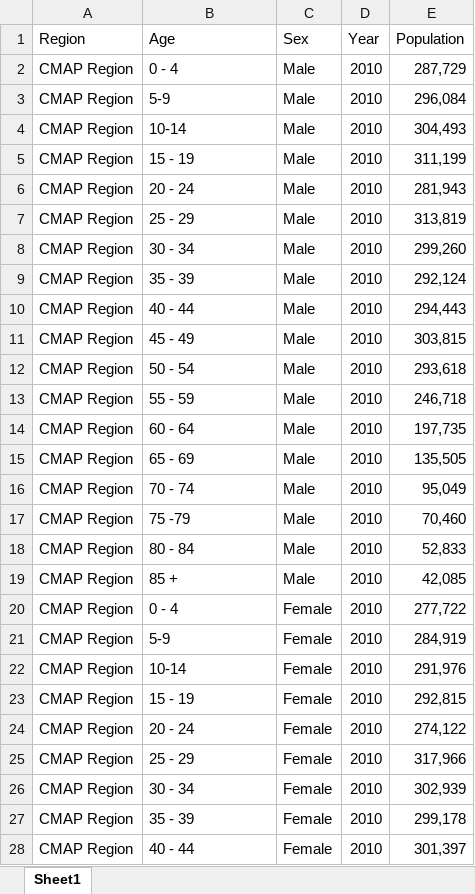
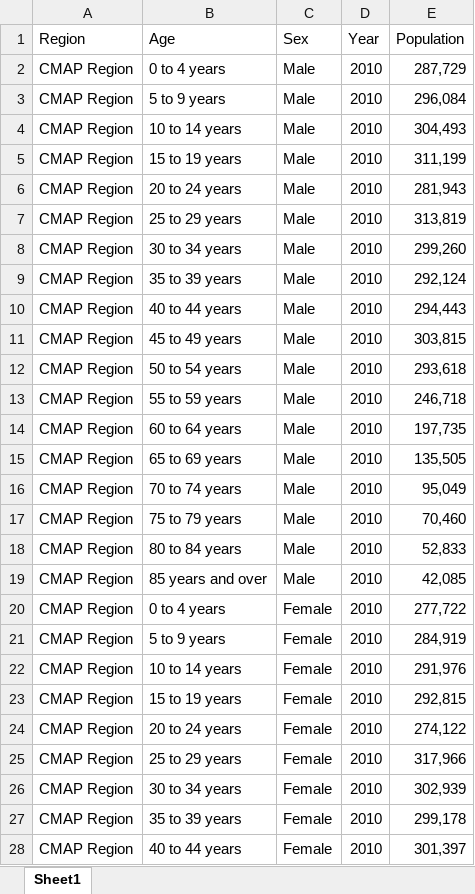
Before and after one commit to CMAP-REPOS/DemographicForecasting, an Excel workbook: Input/berger_population.xlsx, sheet Sheet1, drawn as a sheet; only a part is shown; values as stored, in another font and other column widths than the file's, no borders; the diff covers the shown part only; the diff names each change by its address in the sheet, - before the commit and + after, or states it on an @@ line.

Commit message:
updated age categories to match R code categories

```diff
--- a/Input/berger_population.xlsx (sheet Sheet1)
+++ b/Input/berger_population.xlsx (sheet Sheet1)
-B2 (Age): 0 - 4
+B2 (Age): 0 to 4 years
-B3 (Age): 5-9
+B3 (Age): 5 to 9 years
-B4 (Age): 10-14
+B4 (Age): 10 to 14 years
-B5 (Age): 15 - 19
+B5 (Age): 15 to 19 years
-B6 (Age): 20 - 24
+B6 (Age): 20 to 24 years
-B7 (Age): 25 - 29
+B7 (Age): 25 to 29 years
-B8 (Age): 30 - 34
+B8 (Age): 30 to 34 years
-B9 (Age): 35 - 39
+B9 (Age): 35 to 39 years
-B10 (Age): 40 - 44
+B10 (Age): 40 to 44 years
-B11 (Age): 45 - 49
+B11 (Age): 45 to 49 years
-B12 (Age): 50 - 54
+B12 (Age): 50 to 54 years
-B13 (Age): 55 - 59
+B13 (Age): 55 to 59 years
-B14 (Age): 60 - 64
+B14 (Age): 60 to 64 years
-B15 (Age): 65 - 69
+B15 (Age): 65 to 69 years
-B16 (Age): 70 - 74
+B16 (Age): 70 to 74 years
-B17 (Age): 75 -79
+B17 (Age): 75 to 79 years
-B18 (Age): 80 - 84
+B18 (Age): 80 to 84 years
-B19 (Age): 85 +
+B19 (Age): 85 years and over
-B20 (Age): 0 - 4
+B20 (Age): 0 to 4 years
-B21 (Age): 5-9
+B21 (Age): 5 to 9 years
-B22 (Age): 10-14
+B22 (Age): 10 to 14 years
-B23 (Age): 15 - 19
+B23 (Age): 15 to 19 years
-B24 (Age): 20 - 24
+B24 (Age): 20 to 24 years
-B25 (Age): 25 - 29
+B25 (Age): 25 to 29 years
-B26 (Age): 30 - 34
+B26 (Age): 30 to 34 years
-B27 (Age): 35 - 39
+B27 (Age): 35 to 39 years
-B28 (Age): 40 - 44
+B28 (Age): 40 to 44 years
```
Also changed, not shown: 1269 edited cells elsewhere in this sheet.
